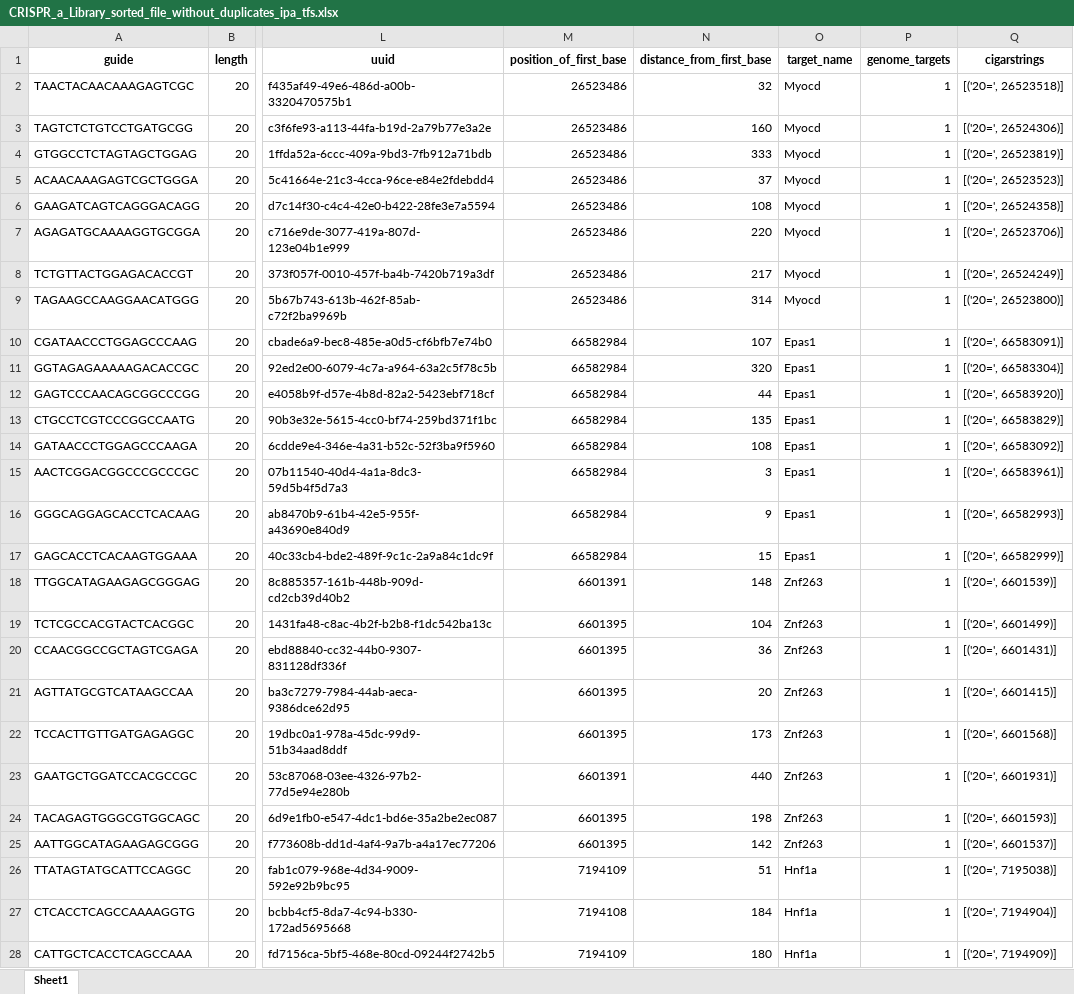
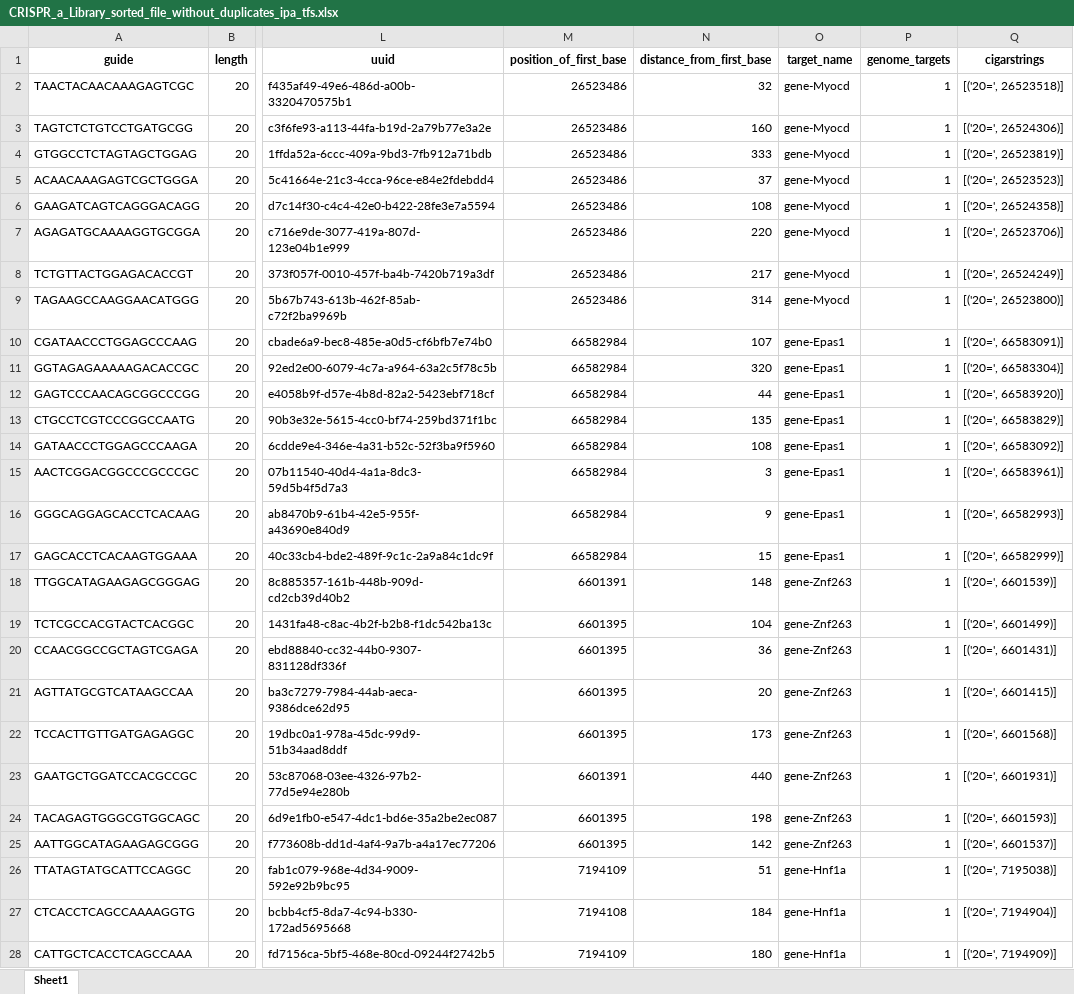
Before and after one commit to pablodig/secRecon-Secretory-Pathway-Reconstruction, an Excel workbook: Data/guide_rna_lib/CRISPR_a_Library_sorted_file_without_duplicates_ipa_tfs.xlsx, sheet Sheet1, drawn as a sheet; only a part is shown, gaps mark what is left out; values as stored, in another font and other column widths than the file's, no borders; the diff covers the shown part only; the diff names each change by its address in the sheet, - before the commit and + after, or states it on an @@ line.

```diff
--- a/Data/guide_rna_lib/CRISPR_a_Library_sorted_file_without_duplicates_ipa_tfs.xlsx (sheet Sheet1)
+++ b/Data/guide_rna_lib/CRISPR_a_Library_sorted_file_without_duplicates_ipa_tfs.xlsx (sheet Sheet1)
-O2:O9 (target_name): Myocd
+O2:O9 (target_name): gene-Myocd
-O10:O17 (target_name): Epas1
+O10:O17 (target_name): gene-Epas1
-O18:O25 (target_name): Znf263
+O18:O25 (target_name): gene-Znf263
-O26:O28 (target_name): Hnf1a
+O26:O28 (target_name): gene-Hnf1a
```
Also changed, not shown: 181 edited cells elsewhere in this sheet, Data/guide_rna_lib/CRISPR_a_Library_sorted_file_without_duplicates_sec_genes.xlsx, 2 other files.
